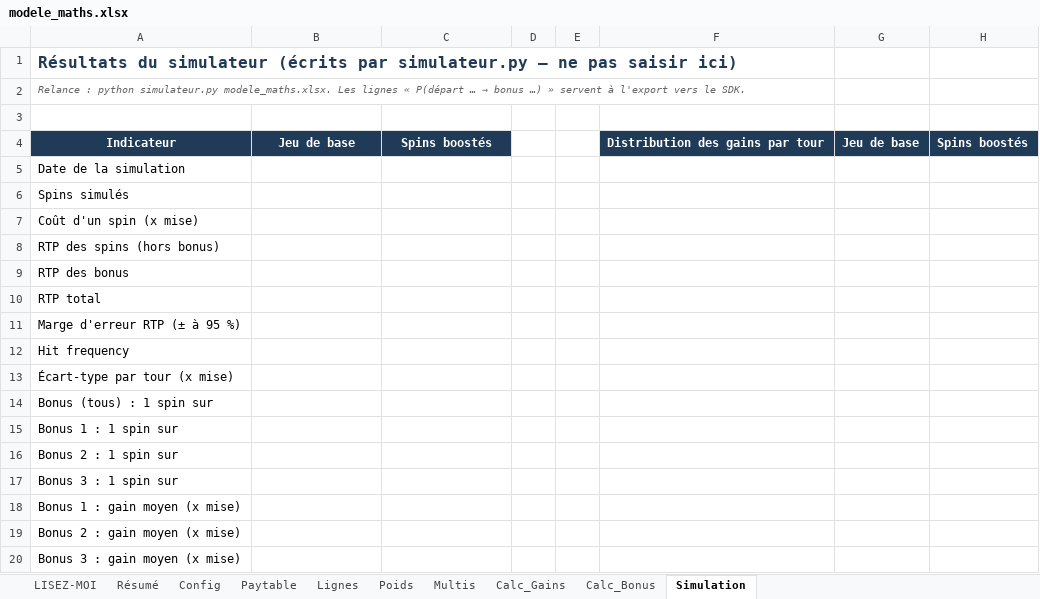
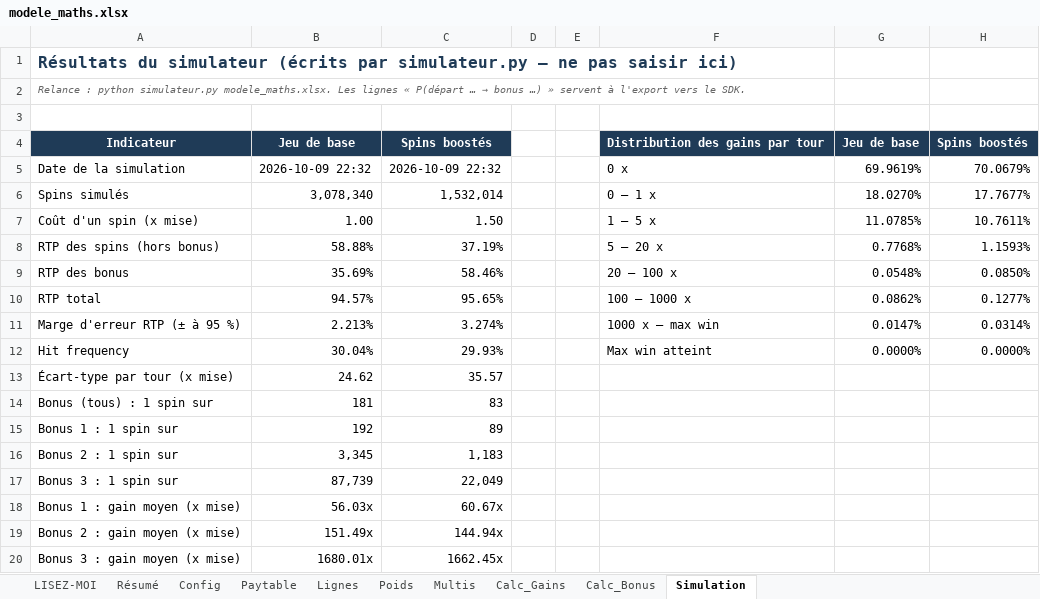
Before and after one commit to Slisxk/Slots, an Excel workbook: modele_maths/modele_maths.xlsx, sheet Simulation, drawn as a sheet; only a part is shown; values as stored, in another font and other column widths than the file's, no borders; removed rows and columns are numbered as before the commit, all else as after; the diff covers the shown part only; the diff names each change by its address in the sheet, - before the commit and + after, or states it on an @@ line.

```diff
--- a/modele_maths/modele_maths.xlsx (sheet Simulation)
+++ b/modele_maths/modele_maths.xlsx (sheet Simulation)
-row 5: Date de la simulation
-row 6: Spins simulés
-row 7: Coût d'un spin (x mise)
-row 8: RTP des spins (hors bonus)
-row 9: RTP des bonus
-row 10: RTP total
-row 11: Marge d'erreur RTP (± à 95 %)
-row 12: Hit frequency
+row 5: Date de la simulation | 2026-10-09 22:32 | 2026-10-09 22:32 |  |  | 0 x | 69.9619% | 70.0679%
+row 6: Spins simulés | 3,078,340 | 1,532,014 |  |  | 0 – 1 x | 18.0270% | 17.7677%
+row 7: Coût d'un spin (x mise) | 1.00 | 1.50 |  |  | 1 – 5 x | 11.0785% | 10.7611%
+row 8: RTP des spins (hors bonus) | 58.88% | 37.19% |  |  | 5 – 20 x | 0.7768% | 1.1593%
+row 9: RTP des bonus | 35.69% | 58.46% |  |  | 20 – 100 x | 0.0548% | 0.0850%
+row 10: RTP total | 94.57% | 95.65% |  |  | 100 – 1000 x | 0.0862% | 0.1277%
+row 11: Marge d'erreur RTP (± à 95 %) | 2.213% | 3.274% |  |  | 1000 x – max win | 0.0147% | 0.0314%
+row 12: Hit frequency | 30.04% | 29.93% |  |  | Max win atteint | 0.0000% | 0.0000%
-B13: (empty)
+B13: 24.62
-C13: (empty)
+C13: 35.57
-B14: (empty)
+B14: 181
-C14: (empty)
+C14: 83
-B15: (empty)
+B15: 192
-C15: (empty)
+C15: 89
-B16: (empty)
+B16: 3,345
-C16: (empty)
+C16: 1,183
-B17: (empty)
+B17: 87,739
-C17: (empty)
+C17: 22,049
-B18: (empty)
+B18: 56.03x
-C18: (empty)
+C18: 60.67x
-B19: (empty)
+B19: 151.49x
-C19: (empty)
+C19: 144.94x
-B20: (empty)
+B20: 1680.01x
-C20: (empty)
+C20: 1662.45x
```
Also changed, not shown: 12 added rows, 5 removed rows and 51 edited cells elsewhere in this sheet, sheet Config, 1 other file.
